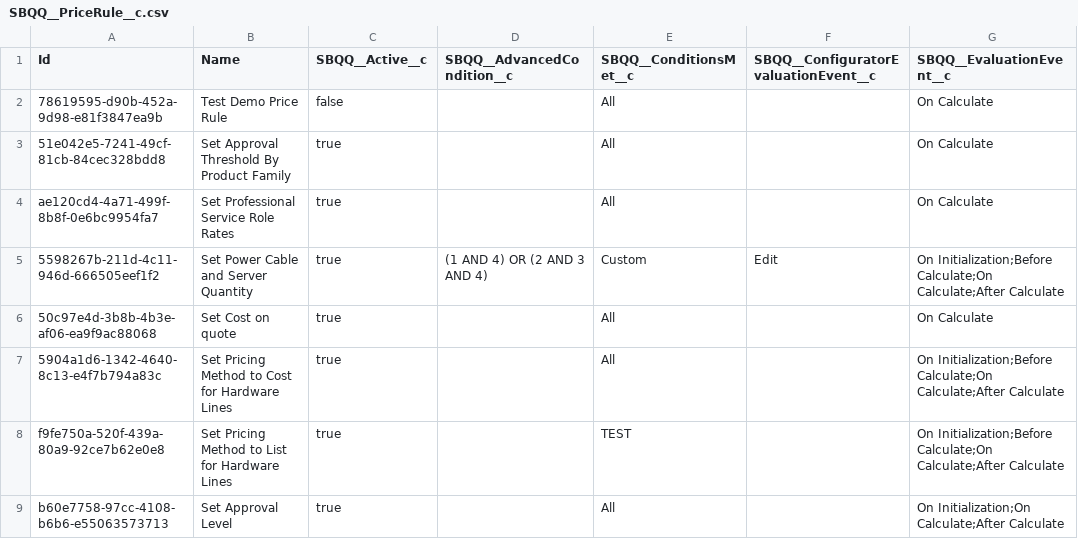
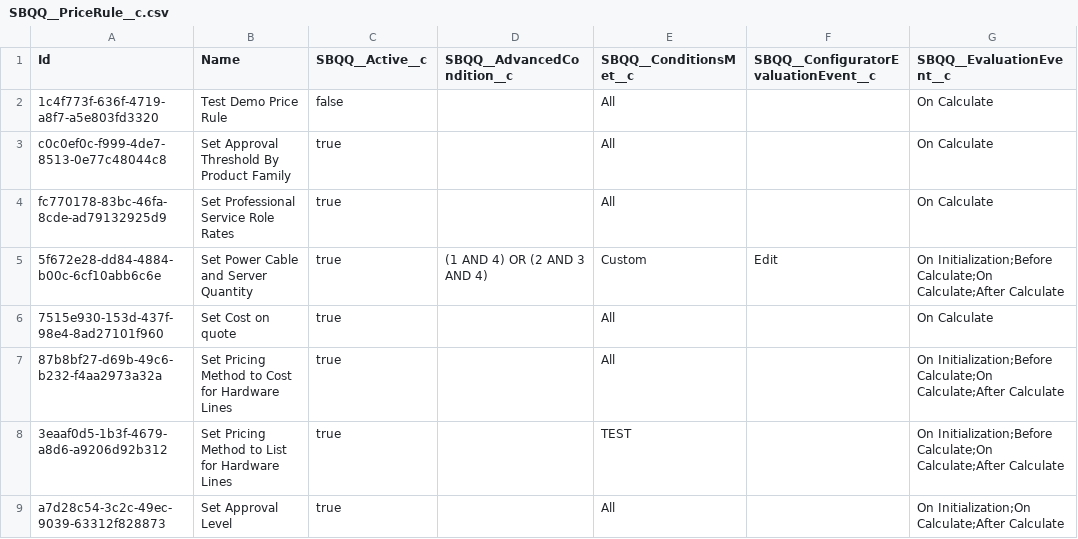
Before and after one commit to BParkinsonProdly/Test, a CSV file: SBQQ__PriceRule__c.csv, drawn as a sheet; only a part is shown; the diff names each change by its address in the sheet, - before the commit and + after, or states it on an @@ line.

```diff
--- a/SBQQ__PriceRule__c.csv
+++ b/SBQQ__PriceRule__c.csv
-A2 (Id): 78619595-d90b-452a-9d98-e81f3847ea9b
+A2 (Id): 1c4f773f-636f-4719-a8f7-a5e803fd3320
-A3 (Id): 51e042e5-7241-49cf-81cb-84cec328bdd8
+A3 (Id): c0c0ef0c-f999-4de7-8513-0e77c48044c8
-A4 (Id): ae120cd4-4a71-499f-8b8f-0e6bc9954fa7
+A4 (Id): fc770178-83bc-46fa-8cde-ad79132925d9
-A5 (Id): 5598267b-211d-4c11-946d-666505eef1f2
+A5 (Id): 5f672e28-dd84-4884-b00c-6cf10abb6c6e
-A6 (Id): 50c97e4d-3b8b-4b3e-af06-ea9f9ac88068
+A6 (Id): 7515e930-153d-437f-98e4-8ad27101f960
-A7 (Id): 5904a1d6-1342-4640-8c13-e4f7b794a83c
+A7 (Id): 87b8bf27-d69b-49c6-b232-f4aa2973a32a
-A8 (Id): f9fe750a-520f-439a-80a9-92ce7b62e0e8
+A8 (Id): 3eaaf0d5-1b3f-4679-a8d6-a9206d92b312
-A9 (Id): b60e7758-97cc-4108-b6b6-e55063573713
+A9 (Id): a7d28c54-3c2c-49ec-9039-63312f828873
```
Also changed, not shown: Product2.csv.
